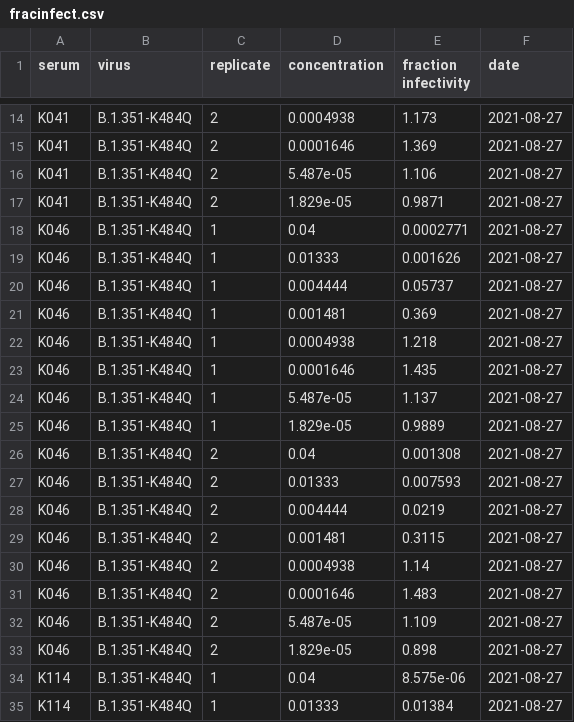
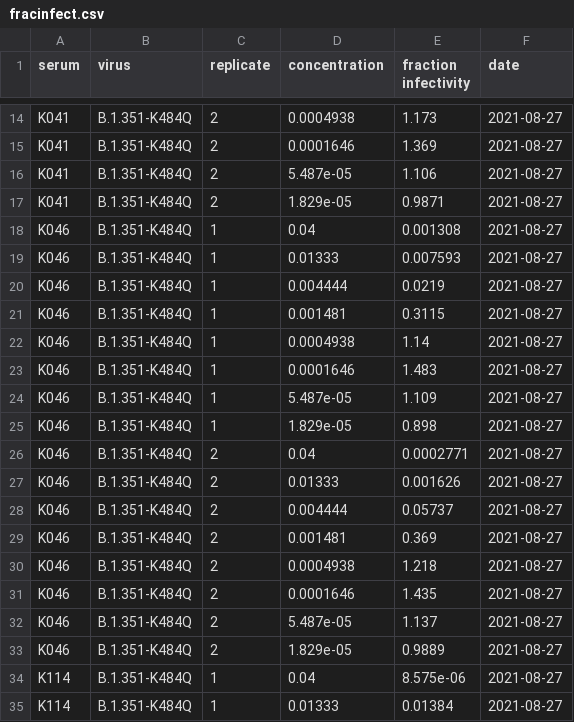
Before and after one commit to jbloomlab/SARS-CoV-2-RBD_B.1.351, a CSV file: experimental_data/results/neut_titers/fracinfect.csv, drawn as a sheet; only a part is shown, gaps mark what is left out; the diff covers the shown part only.

```diff
--- a/experimental_data/results/neut_titers/fracinfect.csv
+++ b/experimental_data/results/neut_titers/fracinfect.csv
@@ -17,18 +17,18 @@ K041,B.1.351-K484Q,2,5.487e-05,1.106,2021-08-27
 K041,B.1.351-K484Q,2,1.829e-05,0.9871,2021-08-27
-K046,B.1.351-K484Q,1,0.04,0.0002771,2021-08-27
-K046,B.1.351-K484Q,1,0.01333,0.001626,2021-08-27
-K046,B.1.351-K484Q,1,0.004444,0.05737,2021-08-27
-K046,B.1.351-K484Q,1,0.001481,0.369,2021-08-27
-K046,B.1.351-K484Q,1,0.0004938,1.218,2021-08-27
-K046,B.1.351-K484Q,1,0.0001646,1.435,2021-08-27
-K046,B.1.351-K484Q,1,5.487e-05,1.137,2021-08-27
-K046,B.1.351-K484Q,1,1.829e-05,0.9889,2021-08-27
-K046,B.1.351-K484Q,2,0.04,0.001308,2021-08-27
-K046,B.1.351-K484Q,2,0.01333,0.007593,2021-08-27
-K046,B.1.351-K484Q,2,0.004444,0.0219,2021-08-27
-K046,B.1.351-K484Q,2,0.001481,0.3115,2021-08-27
-K046,B.1.351-K484Q,2,0.0004938,1.14,2021-08-27
-K046,B.1.351-K484Q,2,0.0001646,1.483,2021-08-27
-K046,B.1.351-K484Q,2,5.487e-05,1.109,2021-08-27
-K046,B.1.351-K484Q,2,1.829e-05,0.898,2021-08-27
+K046,B.1.351-K484Q,1,0.04,0.001308,2021-08-27
+K046,B.1.351-K484Q,1,0.01333,0.007593,2021-08-27
+K046,B.1.351-K484Q,1,0.004444,0.0219,2021-08-27
+K046,B.1.351-K484Q,1,0.001481,0.3115,2021-08-27
+K046,B.1.351-K484Q,1,0.0004938,1.14,2021-08-27
+K046,B.1.351-K484Q,1,0.0001646,1.483,2021-08-27
+K046,B.1.351-K484Q,1,5.487e-05,1.109,2021-08-27
+K046,B.1.351-K484Q,1,1.829e-05,0.898,2021-08-27
+K046,B.1.351-K484Q,2,0.04,0.0002771,2021-08-27
+K046,B.1.351-K484Q,2,0.01333,0.001626,2021-08-27
+K046,B.1.351-K484Q,2,0.004444,0.05737,2021-08-27
+K046,B.1.351-K484Q,2,0.001481,0.369,2021-08-27
+K046,B.1.351-K484Q,2,0.0004938,1.218,2021-08-27
+K046,B.1.351-K484Q,2,0.0001646,1.435,2021-08-27
+K046,B.1.351-K484Q,2,5.487e-05,1.137,2021-08-27
+K046,B.1.351-K484Q,2,1.829e-05,0.9889,2021-08-27
 K114,B.1.351-K484Q,1,0.04,8.575e-06,2021-08-27
```
Also changed, not shown: 112 edited cells elsewhere in this file, experimental_data/neut_data/2021-08-27/fractinfect.csv, experimental_data/results/neut_titers/neut_titers.csv, 54 other files.
